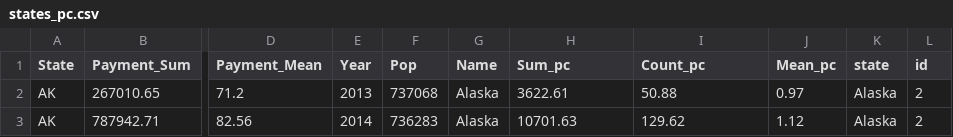
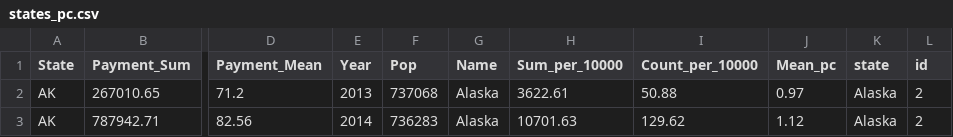
Before and after one commit to codyharris91/Data_Viz, a CSV file: data/states_pc.csv, drawn as a sheet; only a part is shown, gaps mark what is left out; the diff names each change by its address in the sheet, - before the commit and + after, or states it on an @@ line.

Commit message:
Update states_pc.csv

```diff
--- a/data/states_pc.csv
+++ b/data/states_pc.csv
-H1: Sum_pc
+H1: Sum_per_10000
-I1: Count_pc
+I1: Count_per_10000
```
